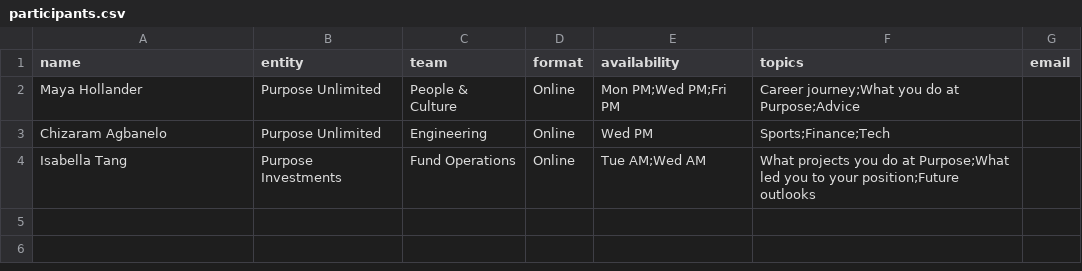
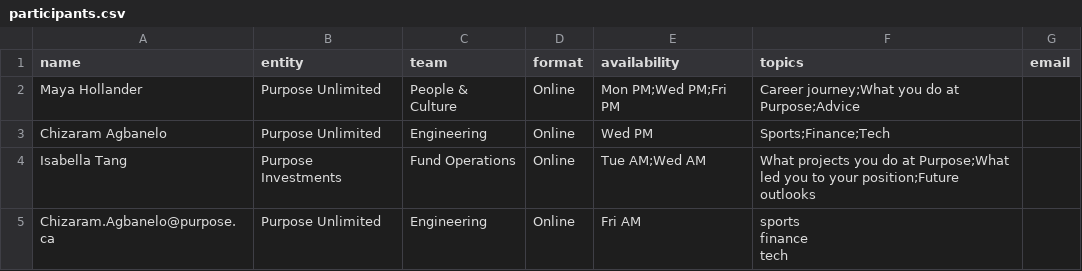
Before and after one commit to Chizaram-ux/PurposeNetwork, a CSV file: participants.csv, drawn as a sheet.

Commit message:
Add participant from Purpose-Network form

```diff
--- a/participants.csv
+++ b/participants.csv
@@ -4 +4,4 @@ Chizaram Agbanelo,Purpose Unlimited,Engineering,Online,Wed PM,Sports;Finance;Tec
 Isabella Tang,Purpose Investments,Fund Operations,Online,Tue AM;Wed AM,What projects you do at Purpose;What led you to your position;Future outlooks,
+"Chizaram.Agbanelo@purpose.ca","Purpose Unlimited","Engineering","Online","Fri AM","sports
+finance
+tech"
```
